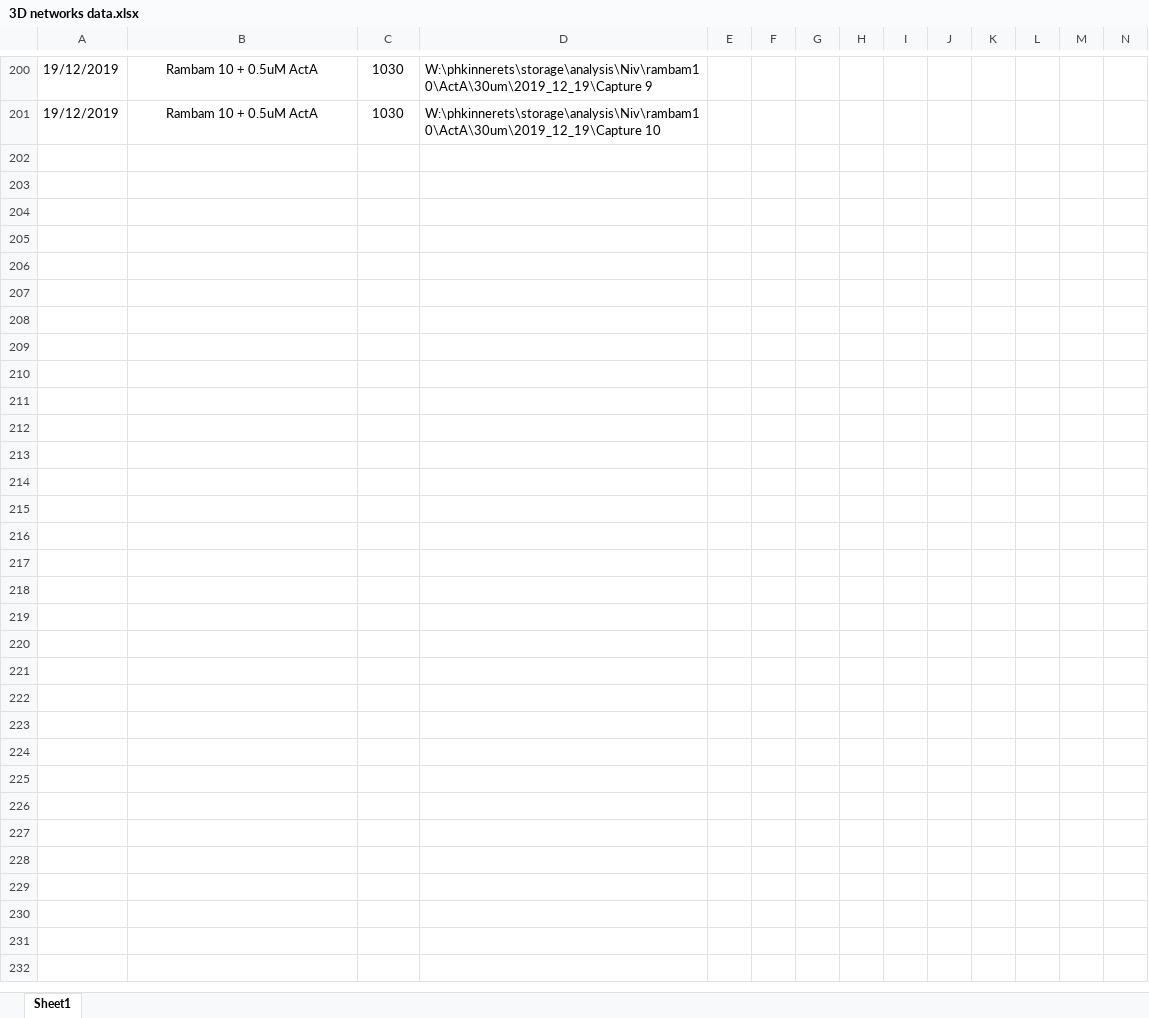
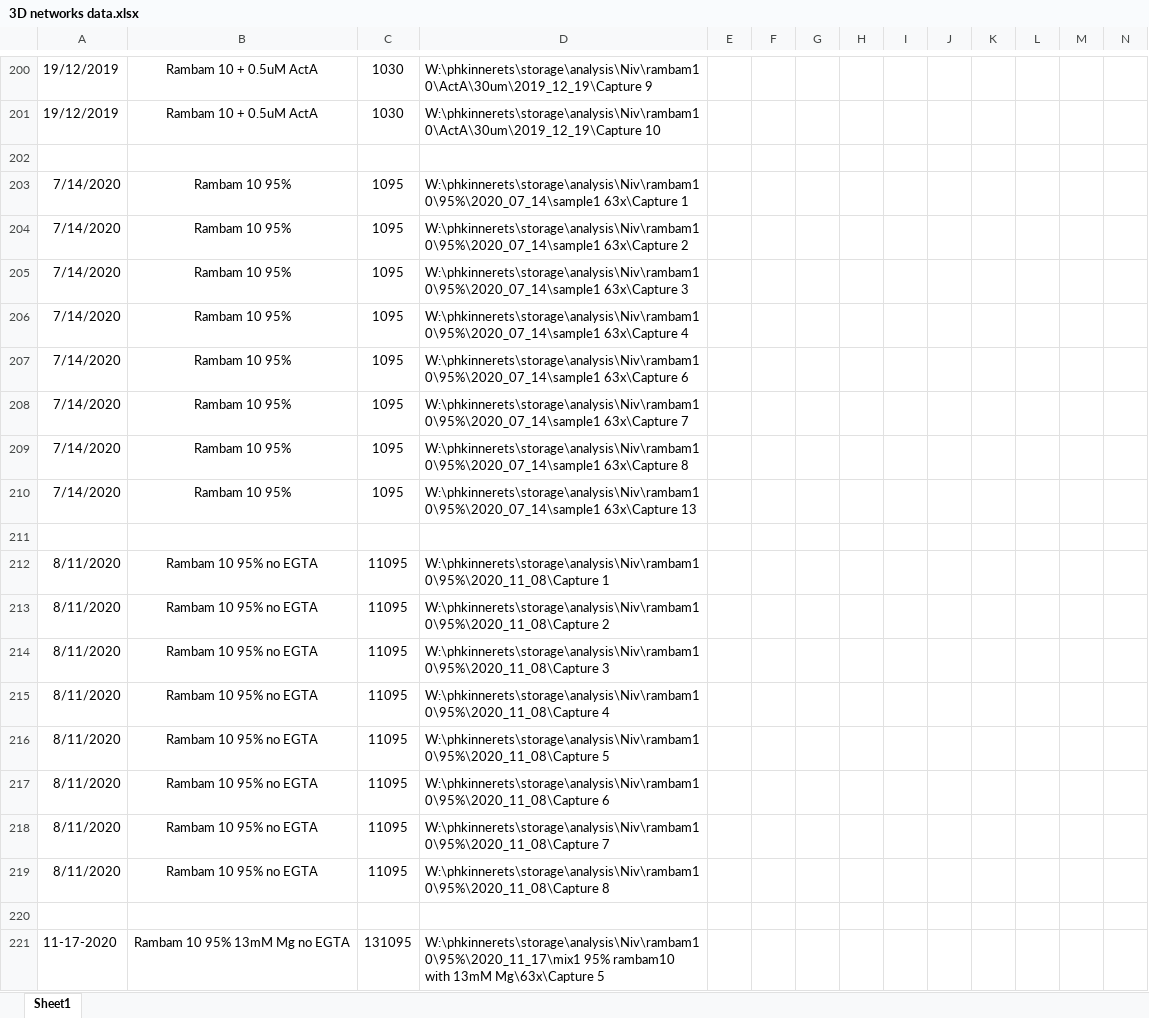
Before and after one commit to nivieru/dropletsRhoV, an Excel workbook: 3D networks data.xlsx, sheet Sheet1, drawn as a sheet; only a part is shown, gaps mark what is left out; values as stored, in another font and other column widths than the file's, no borders; rows hold the shown columns only; the diff covers the shown part only; the diff names each change by its address in the sheet, - before the commit and + after, or states it on an @@ line.

```diff
--- a/3D networks data.xlsx (sheet Sheet1)
+++ b/3D networks data.xlsx (sheet Sheet1)
+row 202: (empty)
+row 203: 7/14/2020 | Rambam 10 95% | 1095 | W:\phkinnerets\storage\analysis\Niv\rambam10\95%\2020_07_14\sample1 63x\Capture 1
+row 204: 7/14/2020 | Rambam 10 95% | 1095 | W:\phkinnerets\storage\analysis\Niv\rambam10\95%\2020_07_14\sample1 63x\Capture 2
+row 205: 7/14/2020 | Rambam 10 95% | 1095 | W:\phkinnerets\storage\analysis\Niv\rambam10\95%\2020_07_14\sample1 63x\Capture 3
+row 206: 7/14/2020 | Rambam 10 95% | 1095 | W:\phkinnerets\storage\analysis\Niv\rambam10\95%\2020_07_14\sample1 63x\Capture 4
+row 207: 7/14/2020 | Rambam 10 95% | 1095 | W:\phkinnerets\storage\analysis\Niv\rambam10\95%\2020_07_14\sample1 63x\Capture 6
+row 208: 7/14/2020 | Rambam 10 95% | 1095 | W:\phkinnerets\storage\analysis\Niv\rambam10\95%\2020_07_14\sample1 63x\Capture 7
+row 209: 7/14/2020 | Rambam 10 95% | 1095 | W:\phkinnerets\storage\analysis\Niv\rambam10\95%\2020_07_14\sample1 63x\Capture 8
+row 210: 7/14/2020 | Rambam 10 95% | 1095 | W:\phkinnerets\storage\analysis\Niv\rambam10\95%\2020_07_14\sample1 63x\Capture 13
+row 211: (empty)
+row 212: 8/11/2020 | Rambam 10 95% no EGTA | 11095 | W:\phkinnerets\storage\analysis\Niv\rambam10\95%\2020_11_08\Capture 1
+row 213: 8/11/2020 | Rambam 10 95% no EGTA | 11095 | W:\phkinnerets\storage\analysis\Niv\rambam10\95%\2020_11_08\Capture 2
+row 214: 8/11/2020 | Rambam 10 95% no EGTA | 11095 | W:\phkinnerets\storage\analysis\Niv\rambam10\95%\2020_11_08\Capture 3
+row 215: 8/11/2020 | Rambam 10 95% no EGTA | 11095 | W:\phkinnerets\storage\analysis\Niv\rambam10\95%\2020_11_08\Capture 4
+row 216: 8/11/2020 | Rambam 10 95% no EGTA | 11095 | W:\phkinnerets\storage\analysis\Niv\rambam10\95%\2020_11_08\Capture 5
+row 217: 8/11/2020 | Rambam 10 95% no EGTA | 11095 | W:\phkinnerets\storage\analysis\Niv\rambam10\95%\2020_11_08\Capture 6
+row 218: 8/11/2020 | Rambam 10 95% no EGTA | 11095 | W:\phkinnerets\storage\analysis\Niv\rambam10\95%\2020_11_08\Capture 7
+row 219: 8/11/2020 | Rambam 10 95% no EGTA | 11095 | W:\phkinnerets\storage\analysis\Niv\rambam10\95%\2020_11_08\Capture 8
+row 220: (empty)
+row 221: 11-17-2020 | Rambam 10 95% 13mM Mg no EGTA | 131095 | W:\phkinnerets\storage\analysis\Niv\rambam10\95%\2020_11_17\mix1 95% rambam10 with 13mM Mg\63x\Capture 5
```
Also changed, not shown: 62 added rows elsewhere in this sheet, 5 other files.
